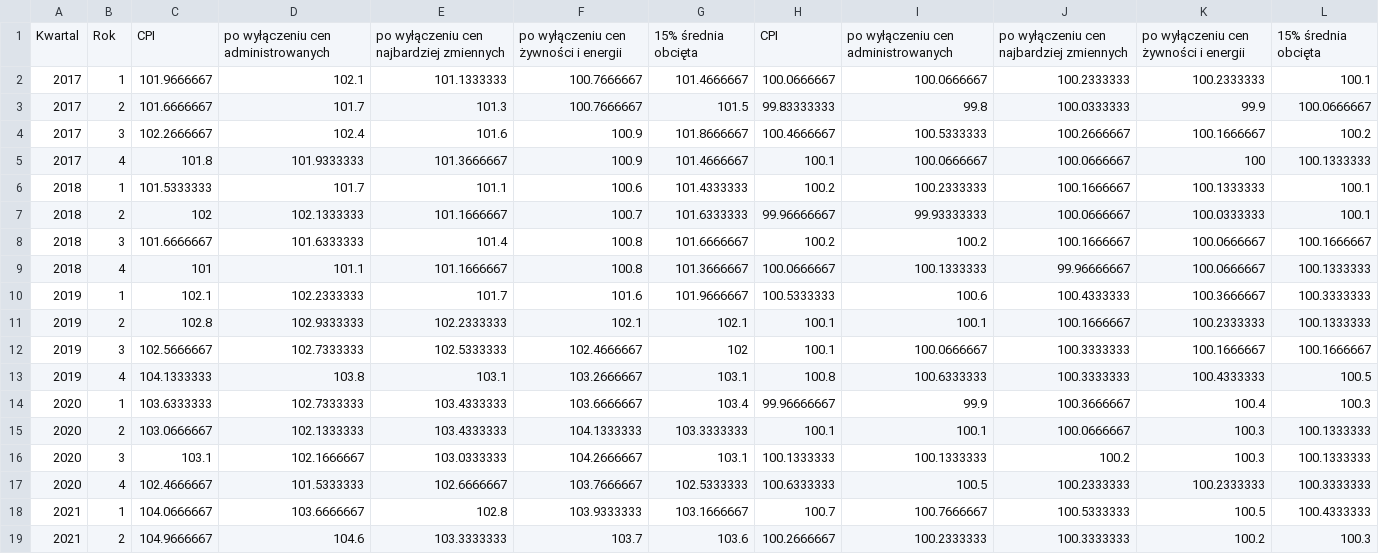
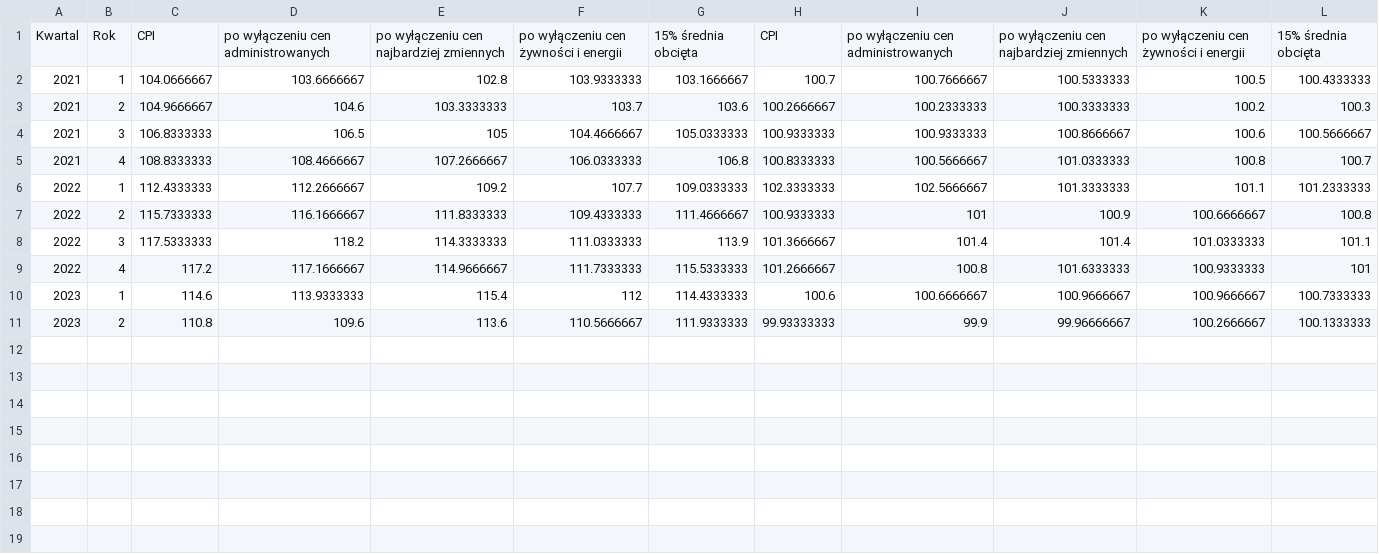
Before and after one commit to akhmetbek/hack-yeah-krakow-2023, a CSV file: src/main/java/com/demo/hackyeah/quarterly_core_inflation_against_previous_year.csv, drawn as a sheet; only a part is shown; the shorter side is filled out with more unchanged rows.

```diff
--- a/src/main/java/com/demo/hackyeah/quarterly_core_inflation_against_previous_year.csv
+++ b/src/main/java/com/demo/hackyeah/quarterly_core_inflation_against_previous_year.csv
@@ -1,18 +1,2 @@
 Kwartal;Rok;CPI;po wyłączeniu cen administrowanych;po wyłączeniu cen najbardziej zmiennych;po wyłączeniu cen żywności i energii;15% średnia obcięta;CPI;po wyłączeniu cen administrowanych;po wyłączeniu cen najbardziej zmiennych;po wyłączeniu cen żywności i energii;15% średnia obcięta
-2017;1;101.9666667;102.1;101.1333333;100.7666667;101.4666667;100.0666667;100.0666667;100.2333333;100.2333333;100.1
-2017;2;101.6666667;101.7;101.3;100.7666667;101.5;99.83333333;99.8;100.0333333;99.9;100.0666667
-2017;3;102.2666667;102.4;101.6;100.9;101.8666667;100.4666667;100.5333333;100.2666667;100.1666667;100.2
-2017;4;101.8;101.9333333;101.3666667;100.9;101.4666667;100.1;100.0666667;100.0666667;100;100.1333333
-2018;1;101.5333333;101.7;101.1;100.6;101.4333333;100.2;100.2333333;100.1666667;100.1333333;100.1
-2018;2;102;102.1333333;101.1666667;100.7;101.6333333;99.96666667;99.93333333;100.0666667;100.0333333;100.1
-2018;3;101.6666667;101.6333333;101.4;100.8;101.6666667;100.2;100.2;100.1666667;100.0666667;100.1666667
-2018;4;101;101.1;101.1666667;100.8;101.3666667;100.0666667;100.1333333;99.96666667;100.0666667;100.1333333
-2019;1;102.1;102.2333333;101.7;101.6;101.9666667;100.5333333;100.6;100.4333333;100.3666667;100.3333333
-2019;2;102.8;102.9333333;102.2333333;102.1;102.1;100.1;100.1;100.1666667;100.2333333;100.1333333
-2019;3;102.5666667;102.7333333;102.5333333;102.4666667;102;100.1;100.0666667;100.3333333;100.1666667;100.1666667
-2019;4;104.1333333;103.8;103.1;103.2666667;103.1;100.8;100.6333333;100.3333333;100.4333333;100.5
-2020;1;103.6333333;102.7333333;103.4333333;103.6666667;103.4;99.96666667;99.9;100.3666667;100.4;100.3
-2020;2;103.0666667;102.1333333;103.4333333;104.1333333;103.3333333;100.1;100.1;100.0666667;100.3;100.1333333
-2020;3;103.1;102.1666667;103.0333333;104.2666667;103.1;100.1333333;100.1333333;100.2;100.3;100.1333333
-2020;4;102.4666667;101.5333333;102.6666667;103.7666667;102.5333333;100.6333333;100.5;100.2333333;100.2333333;100.3333333
 2021;1;104.0666667;103.6666667;102.8;103.9333333;103.1666667;100.7;100.7666667;100.5333333;100.5;100.4333333
```
Also changed, not shown: src/main/java/com/demo/hackyeah/monthly_average_cost_of_goods_and_services.csv, 6 other files.
